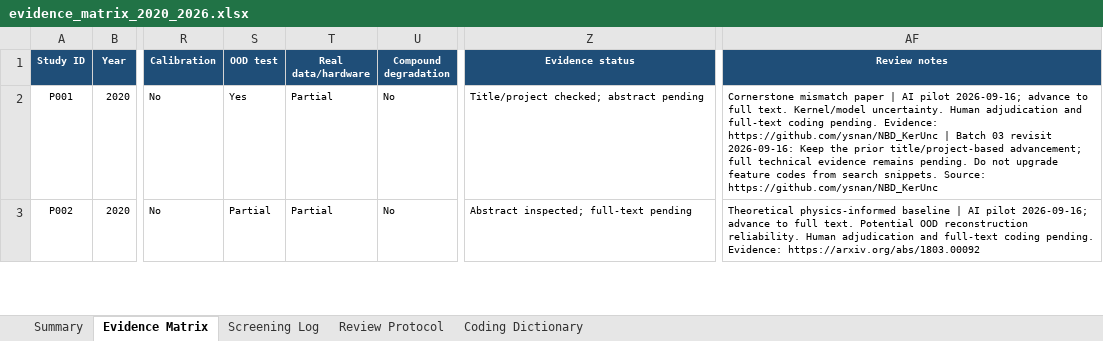
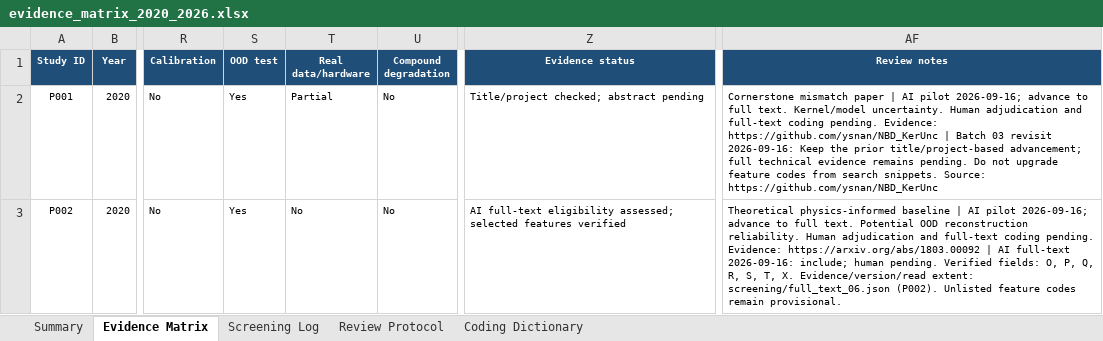
Before and after one commit to Watchman77/reliable-reconstruction-under-mismatch, an Excel workbook: literature/evidence_matrix_2020_2026.xlsx, sheet Evidence Matrix, drawn as a sheet; only a part is shown, gaps mark what is left out; values as stored, in another font and other column widths than the file's, no borders; conditional formats and table styles not drawn; the diff covers the shown part only; the diff names each change by its address in the sheet, - before the commit and + after, or states it on an @@ line.

Commit message:
Complete sixth full-text checkpoint: 60 of 90 assessed
Add seven AI eligibility recommendations with inspected source versions,
criterion-level evidence and selected verified feature fields. Record existing
instability, semantic fidelity, temporal degradation and rollback comparisons.
Keep the candidate question active and novelty unestablished.

Identify 2020 journal lineages for inspected older NETT and instability
preprints; keep final-version reconciliation and quality checks explicit.
Record failed retrievals without converting access failures into exclusions.

Synchronize the matrix, screening tracker and 90-reference exports. Validate
formula behavior, stable metadata, native workbook objects and rendered ranges.
Preserve earlier decisions, formal counters, protocol v0.4 and deferred tasks.

```diff
--- a/literature/evidence_matrix_2020_2026.xlsx (sheet Evidence Matrix)
+++ b/literature/evidence_matrix_2020_2026.xlsx (sheet Evidence Matrix)
-S3 (OOD test): Partial
+S3 (OOD test): Yes
-T3 (Real data/hardware): Partial
+T3 (Real data/hardware): No
-Z3 (Evidence status): Abstract inspected; full-text pending
+Z3 (Evidence status): AI full-text eligibility assessed; selected features verified
-AF3 (Review notes): …Evidence: https://arxiv.org/abs/1803.00092
+AF3 (Review notes): …Evidence: https://arxiv.org/abs/1803.00092 | AI full-text 2026-09-16: include; human pending. Verified fields: O, P, Q, R, S, T, X. Evidence/version/read extent: screening/full_text_06.json (P002). Unlisted feature codes remain provisional.
```
Also changed, not shown: 17 edited cells elsewhere in this sheet, sheet Screening Log, sheet Summary, sheet Review Protocol, charts or pictures, 13 other files.
